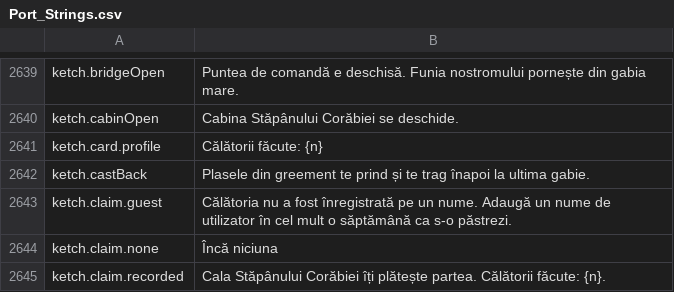
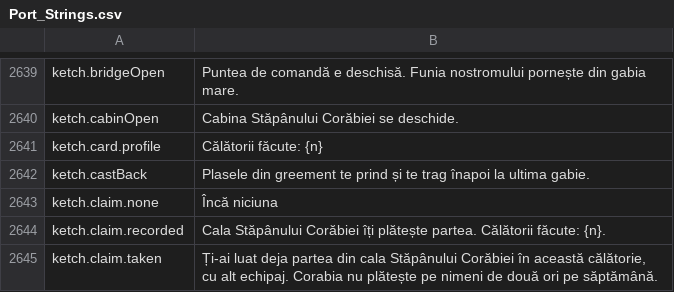
Before and after one commit to Hazerre/daggerfall-js-source, a CSV file: locales/ro/Port_Strings.csv, drawn as a sheet; only a part is shown, gaps mark what is left out; the shorter side is filled out with more unchanged rows.

```diff
--- a/locales/ro/Port_Strings.csv
+++ b/locales/ro/Port_Strings.csv
@@ -2642,3 +2642,2 @@ ketch.card.profile,"Călătorii făcute: {n}"
 ketch.castBack,"Plasele din greement te prind și te trag înapoi la ultima gabie."
-ketch.claim.guest,"Călătoria nu a fost înregistrată pe un nume. Adaugă un nume de utilizator în cel mult o săptămână ca s-o păstrezi."
 ketch.claim.none,"Încă niciuna"
```
Also changed, not shown: locales/bg/Port_Strings.csv, locales/el/Port_Strings.csv, 56 other files.
